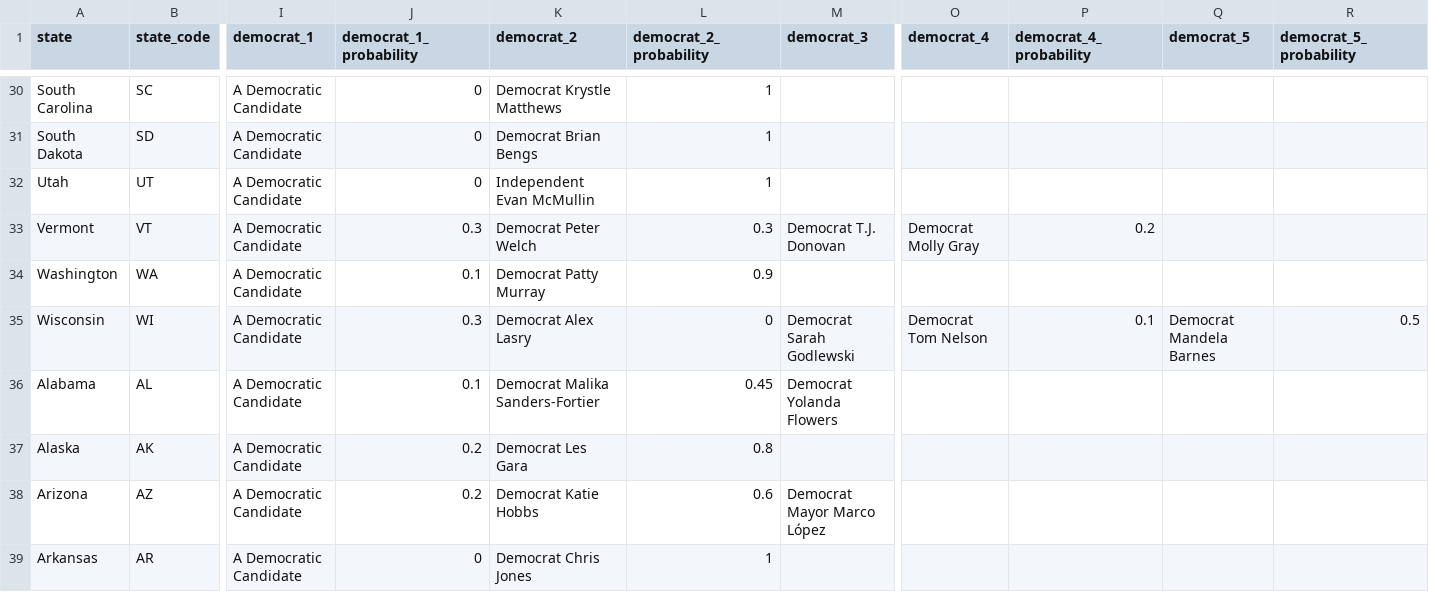
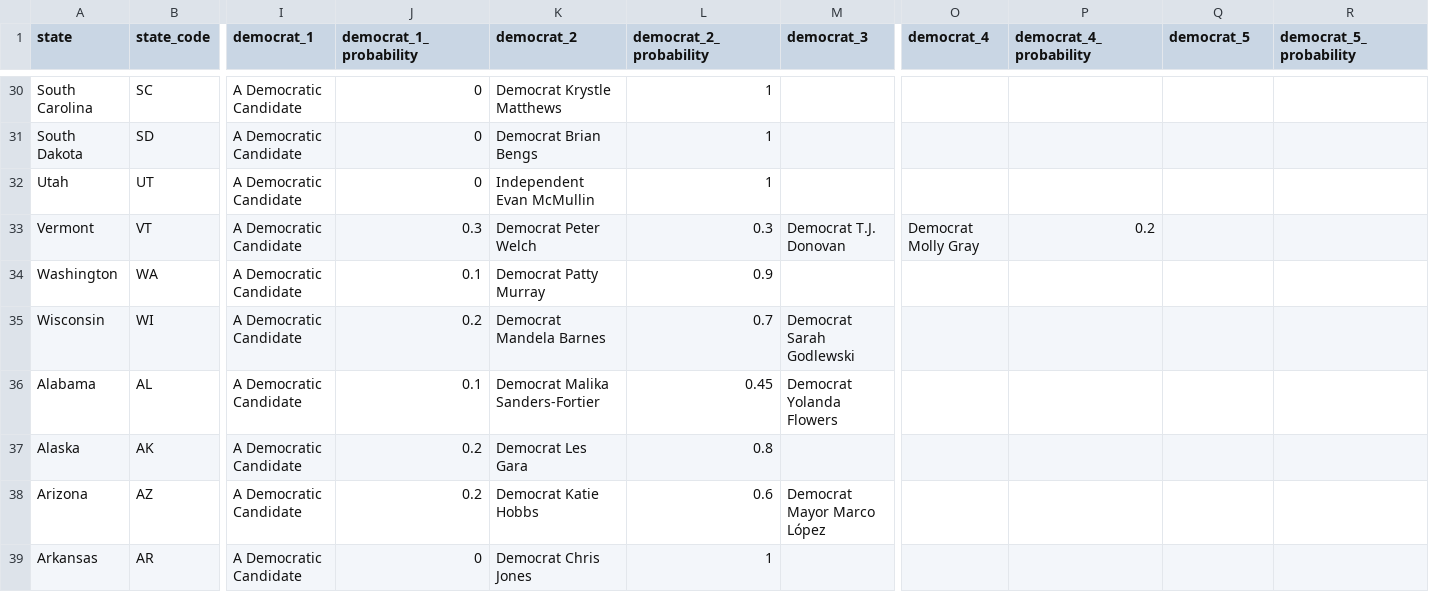
Before and after one commit to carnival-farmer/data, a CSV file: state_races.csv, drawn as a sheet; only a part is shown, gaps mark what is left out; the diff names each change by its address in the sheet, - before the commit and + after, or states it on an @@ line.

Commit message:
Updating data

```diff
--- a/state_races.csv
+++ b/state_races.csv
-J35 (democrat_1_probability): 0.3
+J35 (democrat_1_probability): 0.2
-K35 (democrat_2): Democrat Alex Lasry
+K35 (democrat_2): Democrat Mandela Barnes
-L35 (democrat_2_probability): 0
+L35 (democrat_2_probability): 0.7
-O35 (democrat_4): Democrat Tom Nelson
+O35 (democrat_4): (empty)
-P35 (democrat_4_probability): 0.1
+P35 (democrat_4_probability): (empty)
-Q35 (democrat_5): Democrat Mandela Barnes
+Q35 (democrat_5): (empty)
-R35 (democrat_5_probability): 0.5
+R35 (democrat_5_probability): (empty)
```
